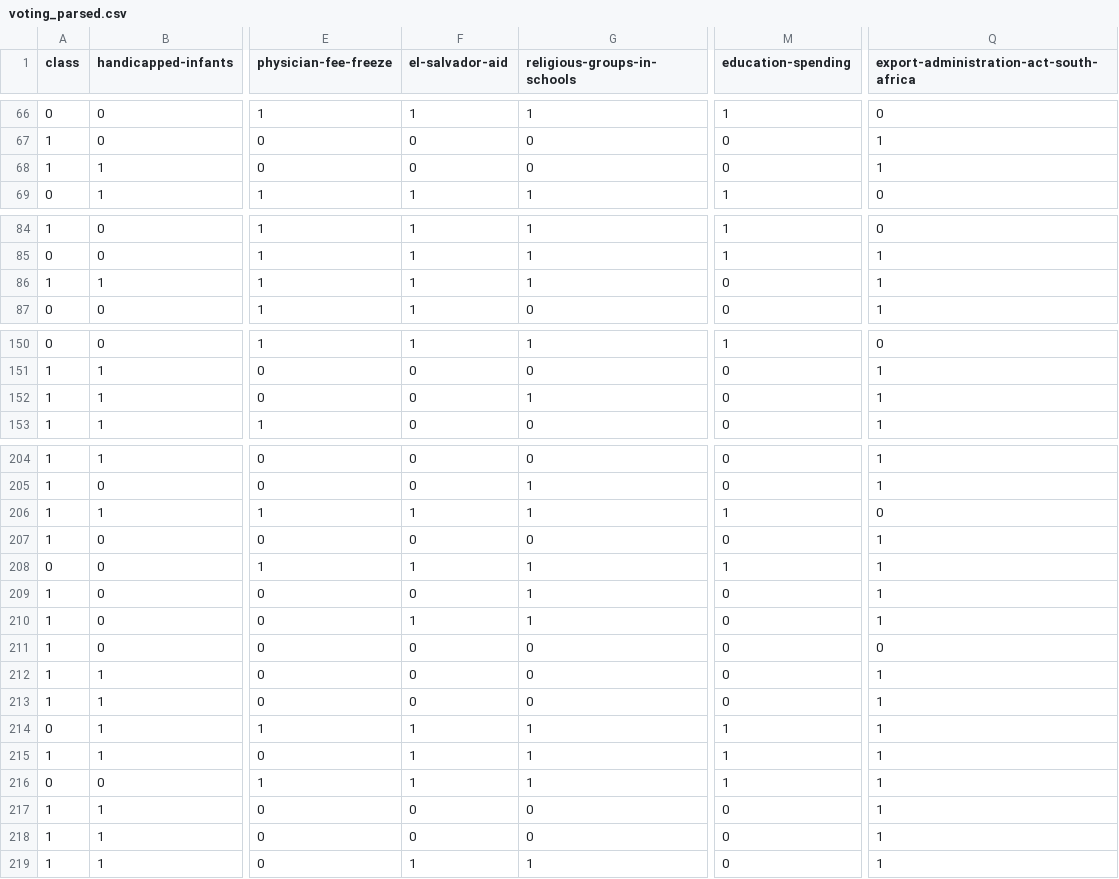
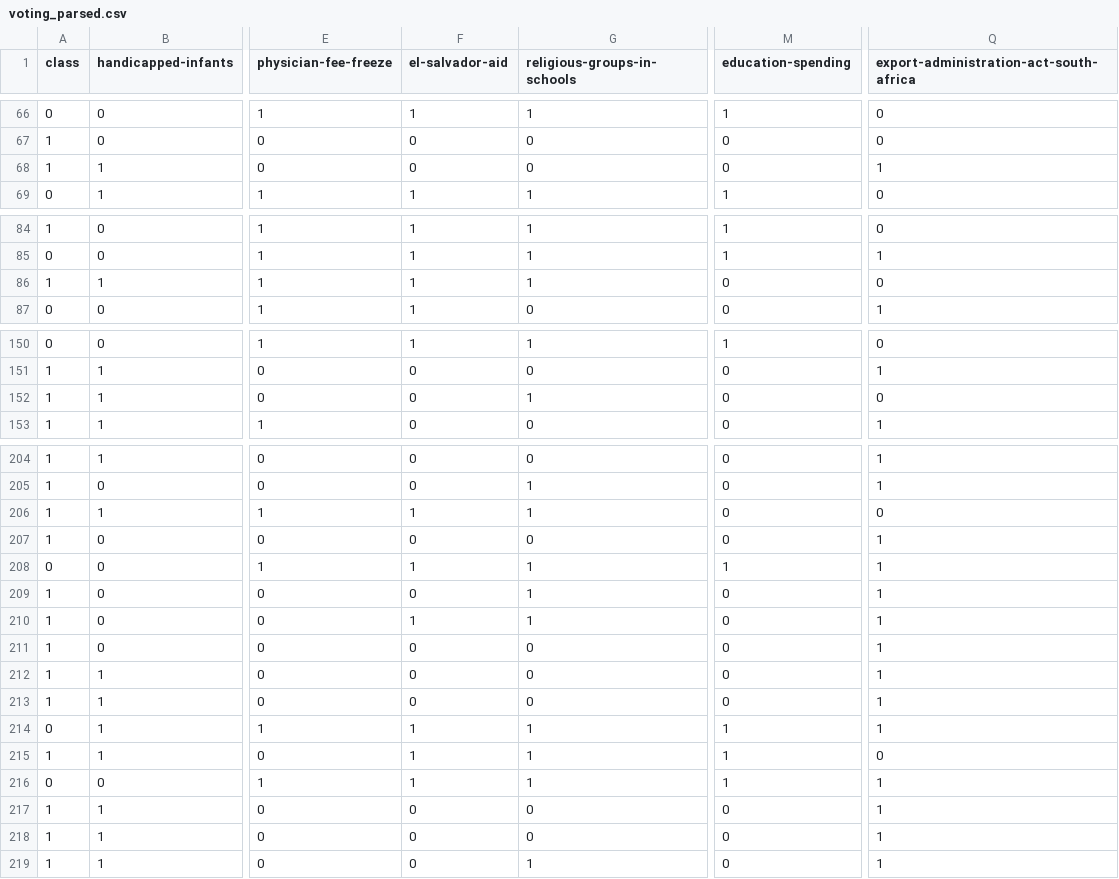
Before and after one commit to Cavalex/ML_Ex1, a CSV file: data/datasets/voting_parsed.csv, drawn as a sheet; only a part is shown, gaps mark what is left out; the diff covers the shown part only; the diff names each change by its address in the sheet, - before the commit and + after, or states it on an @@ line.

```diff
--- a/data/datasets/voting_parsed.csv
+++ b/data/datasets/voting_parsed.csv
-Q67: 1
+Q67: 0
-Q86: 1
+Q86: 0
-Q152: 1
+Q152: 0
-M206 (education-spending): 1
+M206 (education-spending): 0
@@ row 211 moved to row 55: 1 @@
@@ row 55 moved to row 211: 1 @@
-Q215: 1
+Q215: 0
-F219 (el-salvador-aid): 1
+F219 (el-salvador-aid): 0
```
Also changed, not shown: 2 added rows, 2 removed rows, 2 moved rows and 49 edited cells elsewhere in this file, data/predictions/amz_dt.csv, data/predictions/amz_nb.csv, 38 other files.
